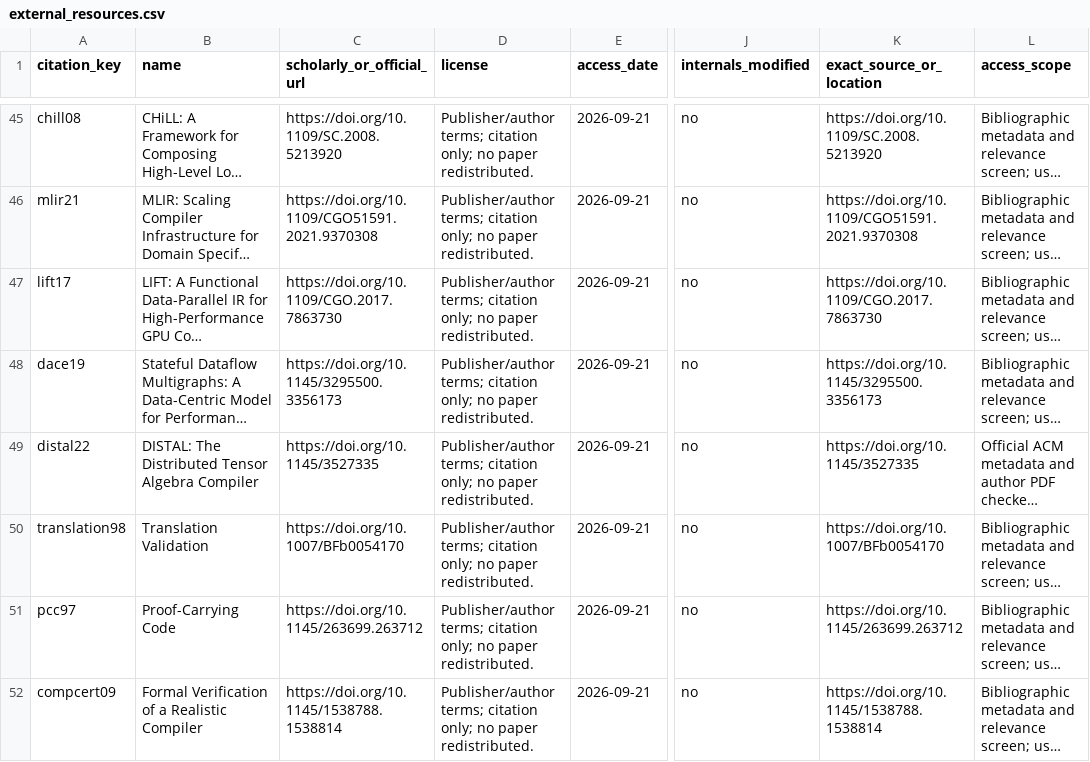
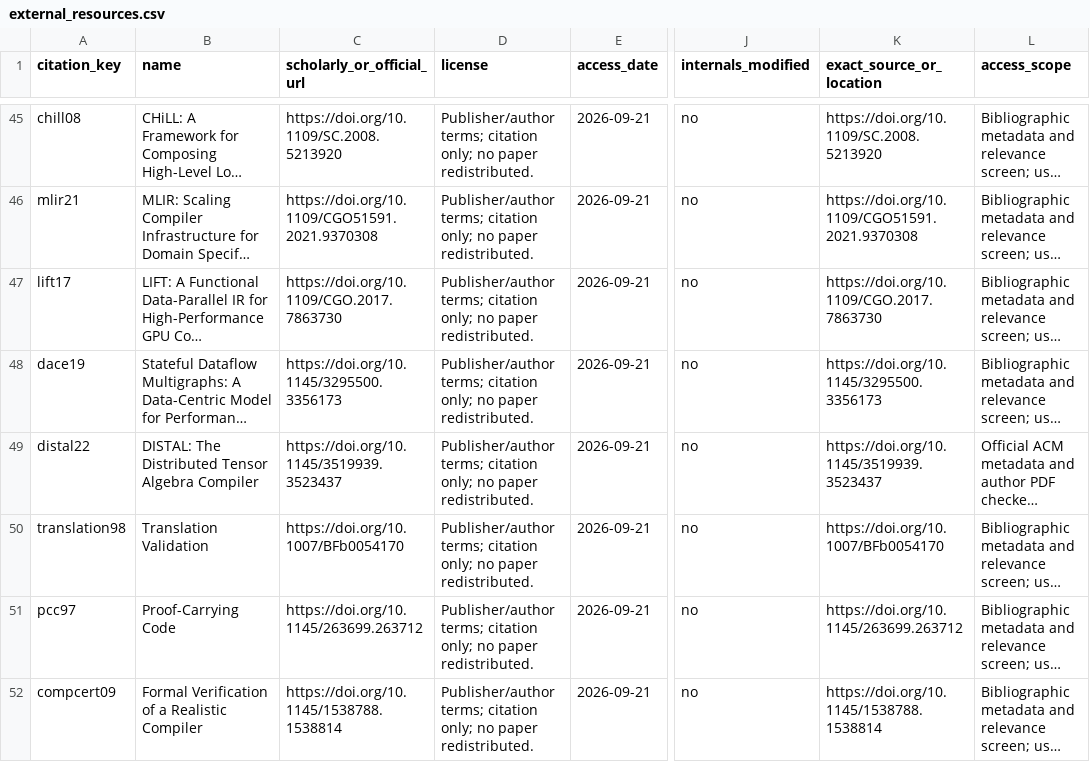
Before and after one commit to Haoyi-Zhang/TensorRestore, a CSV file: external_resources.csv, drawn as a sheet; only a part is shown, gaps mark what is left out; long unchanged cells end in …; the diff names each change by its address in the sheet, - before the commit and + after, or states it on an @@ line.

```diff
--- a/external_resources.csv
+++ b/external_resources.csv
-C49 (scholarly_or_official_url): https://doi.org/10.1145/3527335
+C49 (scholarly_or_official_url): https://doi.org/10.1145/3519939.3523437
-K49 (exact_source_or_location): https://doi.org/10.1145/3527335
+K49 (exact_source_or_location): https://doi.org/10.1145/3519939.3523437
```
Also changed, not shown: reference_inventory.csv, 2 other files.
